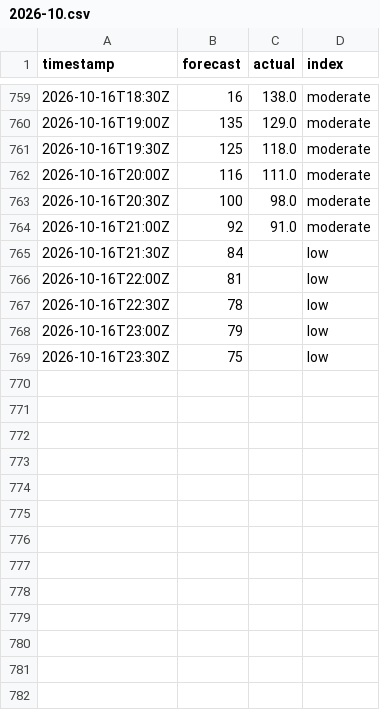
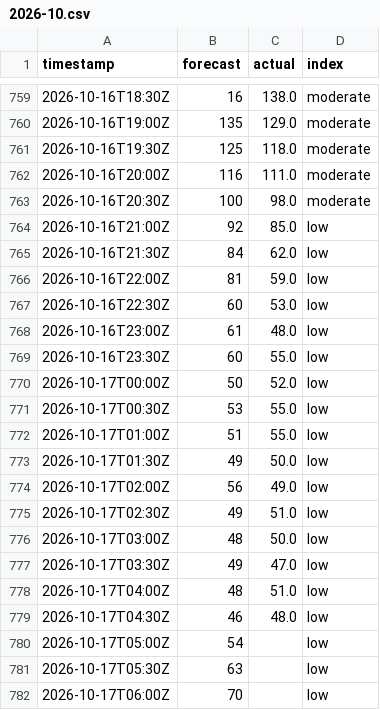
Before and after one commit to sweetluvz/Collectdata, a CSV file: data/energy/gb/carbon_intensity/2026-10.csv, drawn as a sheet; only a part is shown, gaps mark what is left out; the diff covers the shown part only.

```diff
--- a/data/energy/gb/carbon_intensity/2026-10.csv
+++ b/data/energy/gb/carbon_intensity/2026-10.csv
@@ -763,7 +763,20 @@ timestamp,forecast,actual,index
 2026-10-16T20:30Z,100,98.0,moderate
-2026-10-16T21:00Z,92,91.0,moderate
-2026-10-16T21:30Z,84,,low
-2026-10-16T22:00Z,81,,low
-2026-10-16T22:30Z,78,,low
-2026-10-16T23:00Z,79,,low
-2026-10-16T23:30Z,75,,low
+2026-10-16T21:00Z,92,85.0,low
+2026-10-16T21:30Z,84,62.0,low
+2026-10-16T22:00Z,81,59.0,low
+2026-10-16T22:30Z,60,53.0,low
+2026-10-16T23:00Z,61,48.0,low
+2026-10-16T23:30Z,60,55.0,low
+2026-10-17T00:00Z,50,52.0,low
+2026-10-17T00:30Z,53,55.0,low
+2026-10-17T01:00Z,51,55.0,low
+2026-10-17T01:30Z,49,50.0,low
+2026-10-17T02:00Z,56,49.0,low
+2026-10-17T02:30Z,49,51.0,low
+2026-10-17T03:00Z,48,50.0,low
+2026-10-17T03:30Z,49,47.0,low
+2026-10-17T04:00Z,48,51.0,low
+2026-10-17T04:30Z,46,48.0,low
+2026-10-17T05:00Z,54,,low
+2026-10-17T05:30Z,63,,low
+2026-10-17T06:00Z,70,,low
```
Also changed, not shown: 35 added rows and 10 edited cells elsewhere in this file, data/energy/gb/demand/2026-10.csv, data/energy/gb/generation/2026-10.csv, 2 other files.
